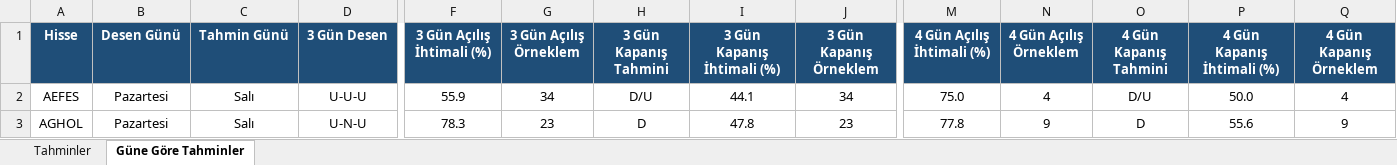
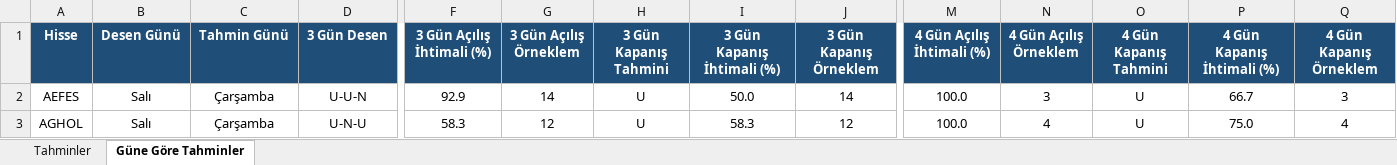
Before and after one commit to serkanche/portfoy, an Excel workbook: BIS_tr.xlsx, sheet Güne Göre Tahminler, drawn as a sheet; only a part is shown, gaps mark what is left out; values as stored, in another font and other column widths than the file's, no borders; conditional formats not drawn; the diff covers the shown part only; the diff names each change by its address in the sheet, - before the commit and + after, or states it on an @@ line.

Commit message:
Güncelle: BIS_tr.xlsx

```diff
--- a/BIS_tr.xlsx (sheet Güne Göre Tahminler)
+++ b/BIS_tr.xlsx (sheet Güne Göre Tahminler)
-B2:B3 (Desen Günü): Pazartesi
+B2:B3 (Desen Günü): Salı
-C2:C3 (Tahmin Günü): Salı
+C2:C3 (Tahmin Günü): Çarşamba
-D2 (3 Gün Desen): U-U-U
+D2 (3 Gün Desen): U-U-N
-F2 (3 Gün Açılış İhtimali (%)): 55.9
+F2 (3 Gün Açılış İhtimali (%)): 92.9
-G2 (3 Gün Açılış Örneklem): 34
+G2 (3 Gün Açılış Örneklem): 14
-H2 (3 Gün Kapanış Tahmini): D/U
+H2 (3 Gün Kapanış Tahmini): U
-I2 (3 Gün Kapanış İhtimali (%)): 44.1
+I2 (3 Gün Kapanış İhtimali (%)): 50.0
-J2 (3 Gün Kapanış Örneklem): 34
+J2 (3 Gün Kapanış Örneklem): 14
-M2 (4 Gün Açılış İhtimali (%)): 75.0
+M2 (4 Gün Açılış İhtimali (%)): 100.0
-N2 (4 Gün Açılış Örneklem): 4
+N2 (4 Gün Açılış Örneklem): 3
-O2 (4 Gün Kapanış Tahmini): D/U
+O2 (4 Gün Kapanış Tahmini): U
-P2 (4 Gün Kapanış İhtimali (%)): 50.0
+P2 (4 Gün Kapanış İhtimali (%)): 66.7
-Q2 (4 Gün Kapanış Örneklem): 4
+Q2 (4 Gün Kapanış Örneklem): 3
-F3 (3 Gün Açılış İhtimali (%)): 78.3
+F3 (3 Gün Açılış İhtimali (%)): 58.3
-G3 (3 Gün Açılış Örneklem): 23
+G3 (3 Gün Açılış Örneklem): 12
-H3 (3 Gün Kapanış Tahmini): D
+H3 (3 Gün Kapanış Tahmini): U
-I3 (3 Gün Kapanış İhtimali (%)): 47.8
+I3 (3 Gün Kapanış İhtimali (%)): 58.3
-J3 (3 Gün Kapanış Örneklem): 23
+J3 (3 Gün Kapanış Örneklem): 12
-M3 (4 Gün Açılış İhtimali (%)): 77.8
+M3 (4 Gün Açılış İhtimali (%)): 100.0
-N3 (4 Gün Açılış Örneklem): 9
+N3 (4 Gün Açılış Örneklem): 4
-O3 (4 Gün Kapanış Tahmini): D
+O3 (4 Gün Kapanış Tahmini): U
-P3 (4 Gün Kapanış İhtimali (%)): 55.6
+P3 (4 Gün Kapanış İhtimali (%)): 75.0
-Q3 (4 Gün Kapanış Örneklem): 9
+Q3 (4 Gün Kapanış Örneklem): 4
```
Also changed, not shown: 1335 edited cells elsewhere in this sheet, sheet Tahminler.
